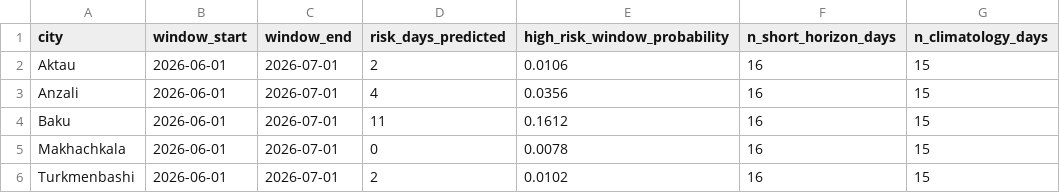
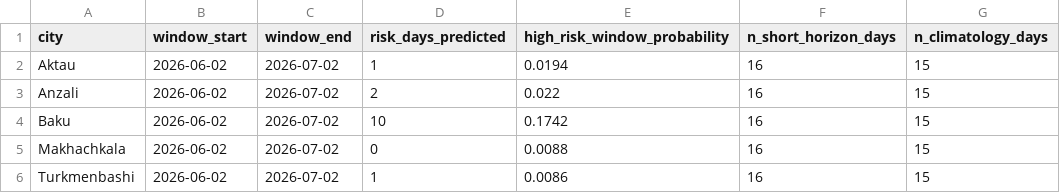
Before and after one commit to AyxanMuxtar/Maritime-delay-risk-prediction, a CSV file: predictions/latest/monthly.csv, drawn as a sheet.

```diff
--- a/predictions/latest/monthly.csv
+++ b/predictions/latest/monthly.csv
@@ -1,6 +1,6 @@
 city,window_start,window_end,risk_days_predicted,high_risk_window_probability,n_short_horizon_days,n_climatology_days
-Aktau,2026-06-01,2026-07-01,2,0.0106,16,15
-Anzali,2026-06-01,2026-07-01,4,0.0356,16,15
-Baku,2026-06-01,2026-07-01,11,0.1612,16,15
-Makhachkala,2026-06-01,2026-07-01,0,0.0078,16,15
-Turkmenbashi,2026-06-01,2026-07-01,2,0.0102,16,15
+Aktau,2026-06-02,2026-07-02,1,0.0194,16,15
+Anzali,2026-06-02,2026-07-02,2,0.022,16,15
+Baku,2026-06-02,2026-07-02,10,0.1742,16,15
+Makhachkala,2026-06-02,2026-07-02,0,0.0088,16,15
+Turkmenbashi,2026-06-02,2026-07-02,1,0.0086,16,15
```
Also changed, not shown: predictions/latest/daily.csv, 1 other file.
